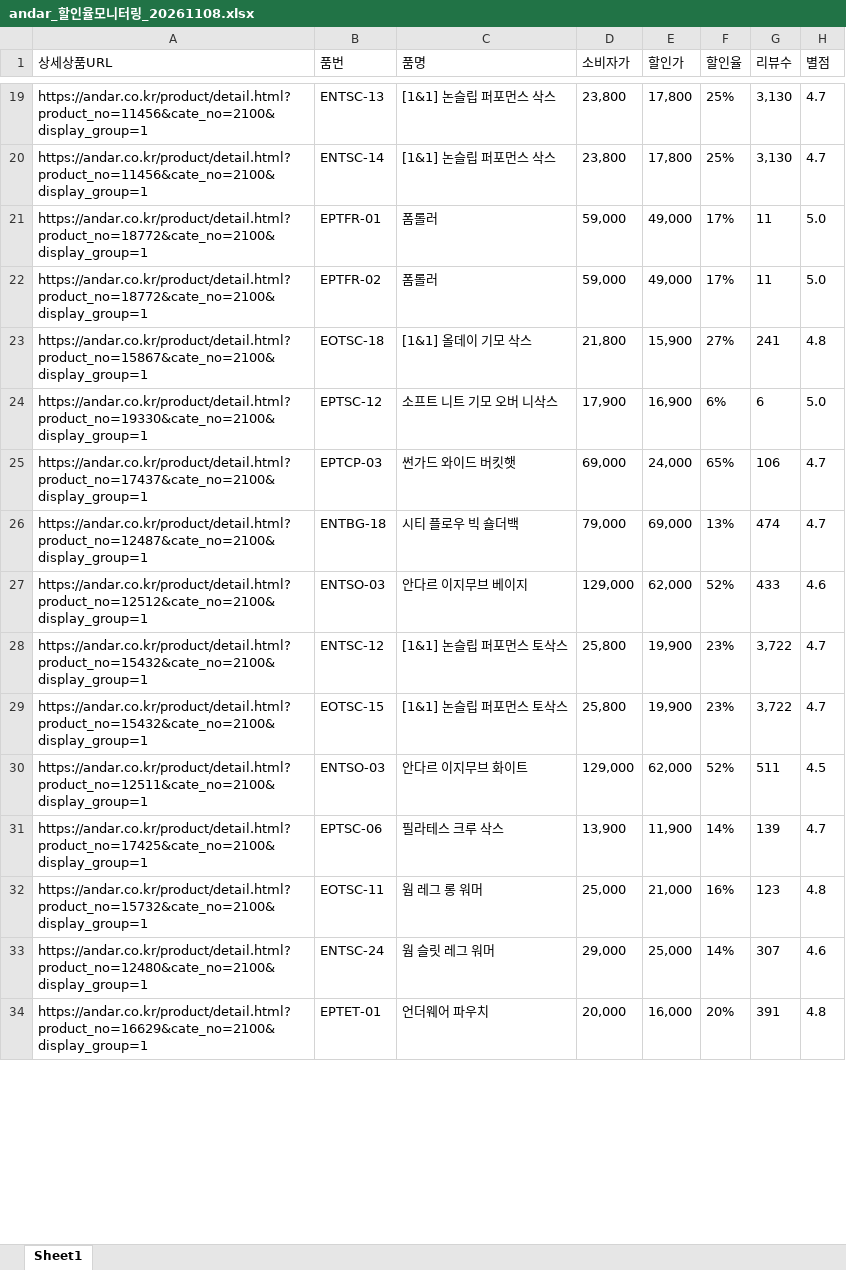
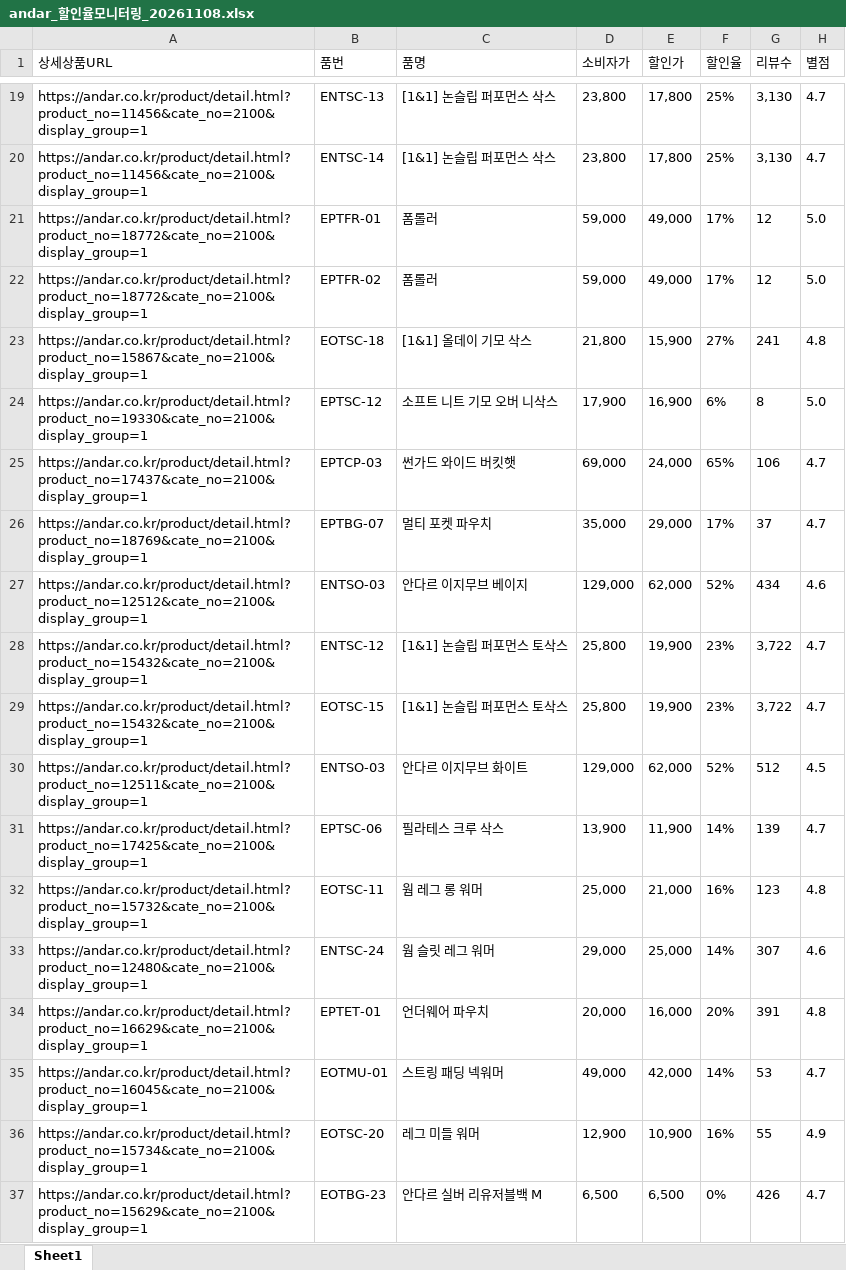
Before and after one commit to yupee-pretty/andar-scrape, an Excel workbook: results/andar_할인율모니터링_20261108.xlsx, sheet Sheet1, drawn as a sheet; only a part is shown, gaps mark what is left out; values as stored, in another font and other column widths than the file's, no borders; the diff covers the shown part only; the diff names each change by its address in the sheet, - before the commit and + after, or states it on an @@ line.

```diff
--- a/results/andar_할인율모니터링_20261108.xlsx (sheet Sheet1)
+++ b/results/andar_할인율모니터링_20261108.xlsx (sheet Sheet1)
-G21:G22 (리뷰수): 11
+G21:G22 (리뷰수): 12
-G24 (리뷰수): 6
+G24 (리뷰수): 8
@@ row 26 moved to row 64: https://andar.co.kr/product/detail.html?… @@
+row 26: https://andar.co.kr/product/detail.html?product_no=18769&cate_no=2100&display_group=1 | EPTBG-07 | 멀티 포켓 파우치 | 35,000 | 29,000 | 17% | 37 | 4.7
-G27 (리뷰수): 433
+G27 (리뷰수): 434
-G30 (리뷰수): 511
+G30 (리뷰수): 512
@@ row 40 moved to row 35: https://andar.co.kr/product/detail.html?… @@
@@ row 38 moved to row 36: https://andar.co.kr/product/detail.html?… @@
@@ row 43 moved to row 37: https://andar.co.kr/product/detail.html?… @@
```
Also changed, not shown: 16 added rows, 18 removed rows, 48 moved rows and 21 edited cells elsewhere in this sheet.
